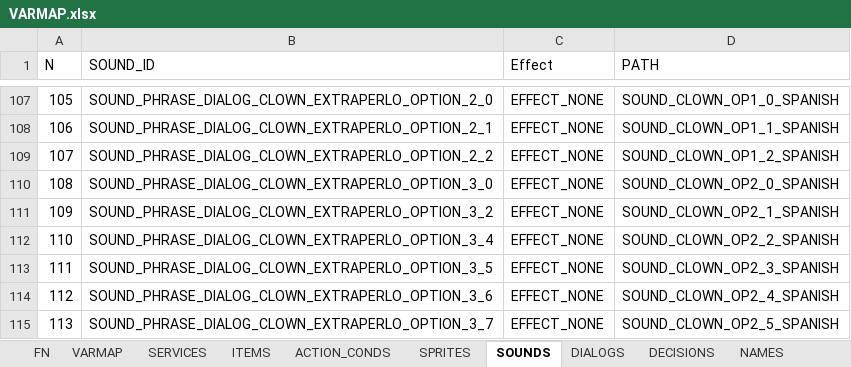
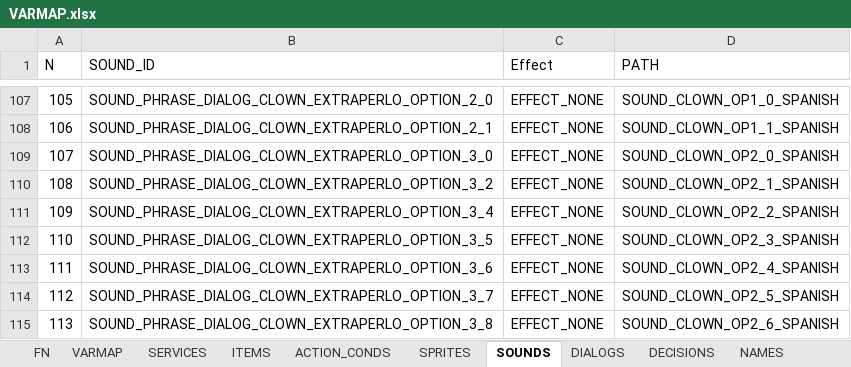
Before and after one commit to ivor4/Goblins3_AnotherQuest, an Excel workbook: VARMAP_Generator/VARMAP.xlsx, sheet SOUNDS, drawn as a sheet; only a part is shown, gaps mark what is left out; the shorter side is filled out with more unchanged rows; values as stored, in another font and other column widths than the file's, no borders; charts and pictures and table styles not drawn; removed rows and columns are numbered as before the commit, all else as after; the diff names each change by its address in the sheet, - before the commit and + after, or states it on an @@ line.

Commit message:
Starting with Silvana dialog

```diff
--- a/VARMAP_Generator/VARMAP.xlsx (sheet SOUNDS)
+++ b/VARMAP_Generator/VARMAP.xlsx (sheet SOUNDS)
-row 109: 107 | SOUND_PHRASE_DIALOG_CLOWN_EXTRAPERLO_OPTION_2_2 | EFFECT_NONE | SOUND_CLOWN_OP1_2_SPANISH
@@ column A (N) renumbered from row 109 down @@
```
Also changed, not shown: sheet PHRASES, sheet DIALOGS, 19 other files.
